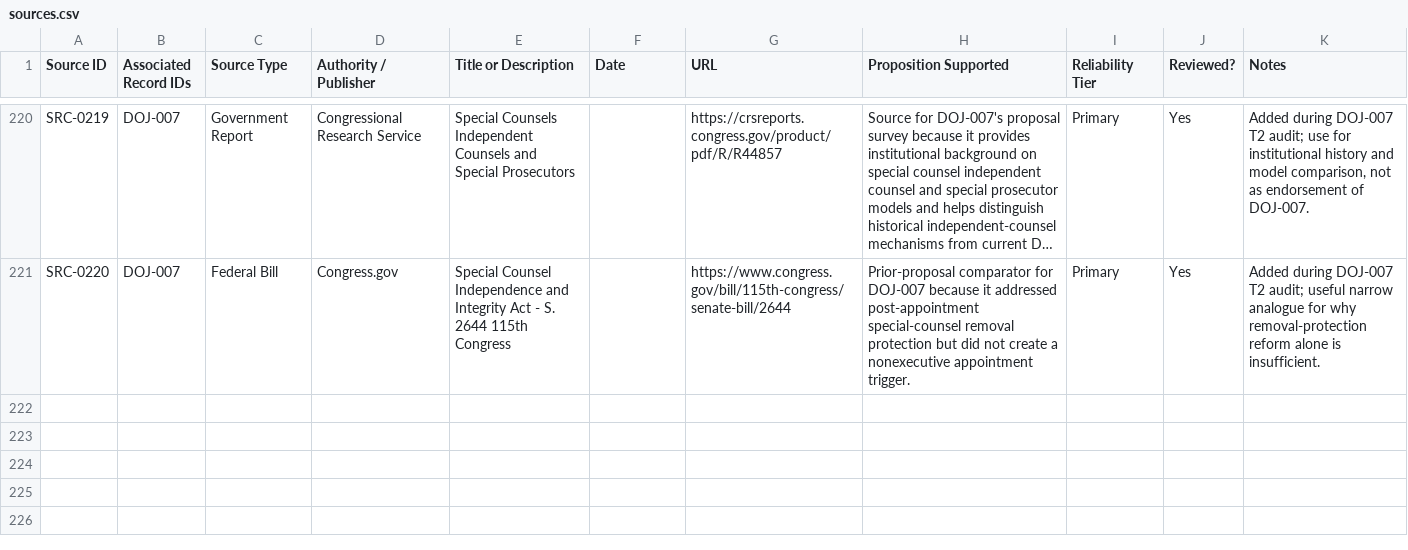
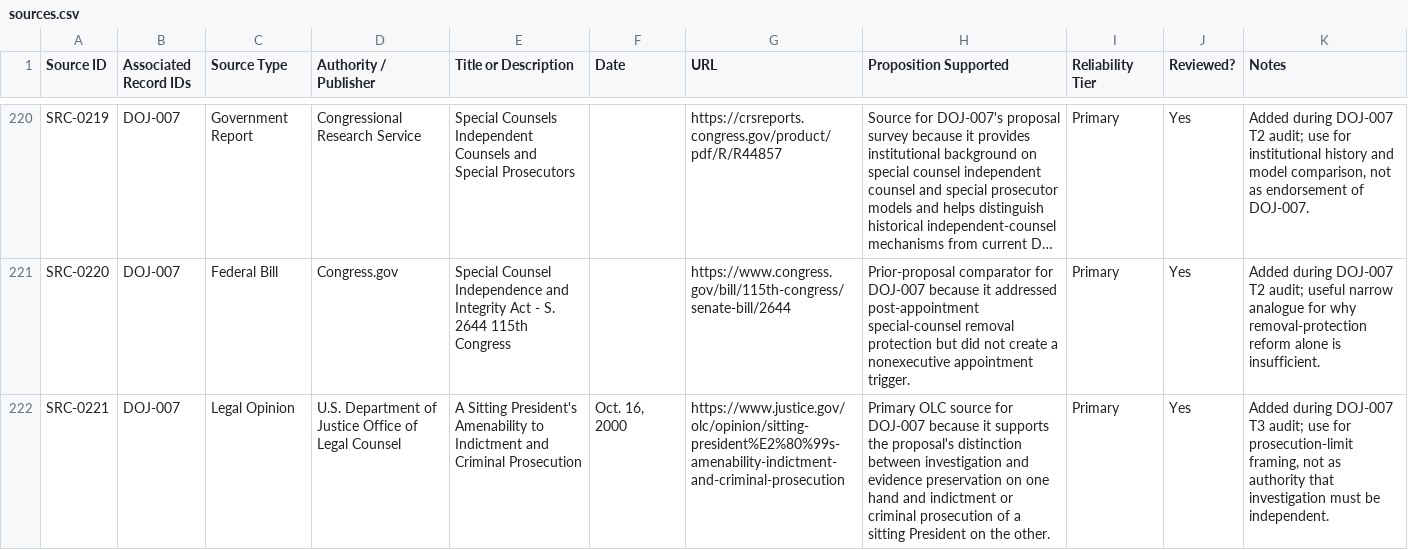
Before and after one commit to Thorncrag/ARRP, a CSV file: inventory/sources.csv, drawn as a sheet; only a part is shown, gaps mark what is left out; long unchanged cells end in …; the diff covers the shown part only; the diff names each change by its address in the sheet, - before the commit and + after, or states it on an @@ line.

Commit message:
Run DOJ-007 readiness audit

```diff
--- a/inventory/sources.csv
+++ b/inventory/sources.csv
+row 222: SRC-0221 | DOJ-007 | Legal Opinion | U.S. Department of Justice Office of Legal Counsel | A Sitting President's Amenability to Indictment and Criminal Prosecution | Oct. 16, 2000 | https://www.justice.gov/olc/opinion/sitting-president%E2%80%99s-amenability-indictment-and-criminal-prosecution | Primary OLC source for DOJ-007 because it supports the proposal's distinction between investigation and evidence preservation on one hand and indictment or criminal prosecution of a sitting President on the other. | Primary | Yes | Added during DOJ-007 T3 audit; use for prosecution-limit framing, not as authority that investigation must be independent.
```
Also changed, not shown: 1 added row and 10 edited cells elsewhere in this file, inventory/audits.csv, 5 other files.
